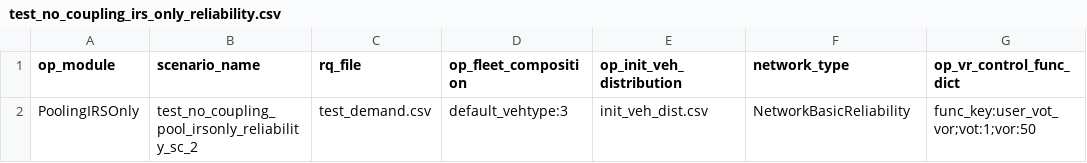
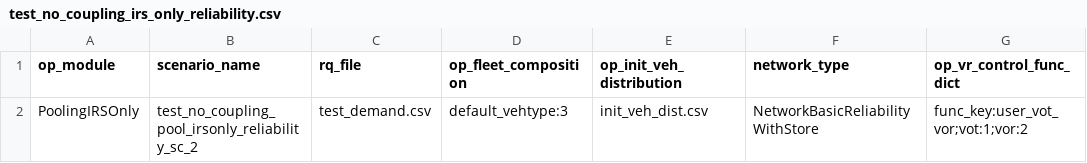
Before and after one commit to JoelBrodersen/FleetPy, a CSV file: studies/fleetpy_sumo_coupling/scenarios/test_no_coupling_irs_only_reliability.csv, drawn as a sheet.

```diff
--- a/studies/fleetpy_sumo_coupling/scenarios/test_no_coupling_irs_only_reliability.csv
+++ b/studies/fleetpy_sumo_coupling/scenarios/test_no_coupling_irs_only_reliability.csv
@@ -1,2 +1,2 @@
 op_module,scenario_name,rq_file,op_fleet_composition,op_init_veh_distribution,network_type,op_vr_control_func_dict
-PoolingIRSOnly,test_no_coupling_pool_irsonly_reliability_sc_2,test_demand.csv,default_vehtype:3,init_veh_dist.csv,NetworkBasicReliability,func_key:user_vot_vor;vot:1;vor:50
+PoolingIRSOnly,test_no_coupling_pool_irsonly_reliability_sc_2,test_demand.csv,default_vehtype:3,init_veh_dist.csv,NetworkBasicReliabilityWithStore,func_key:user_vot_vor;vot:1;vor:2
```
Also changed, not shown: studies/fleetpy_sumo_coupling_in/scenarios/constant_config.csv, 3 other files.
